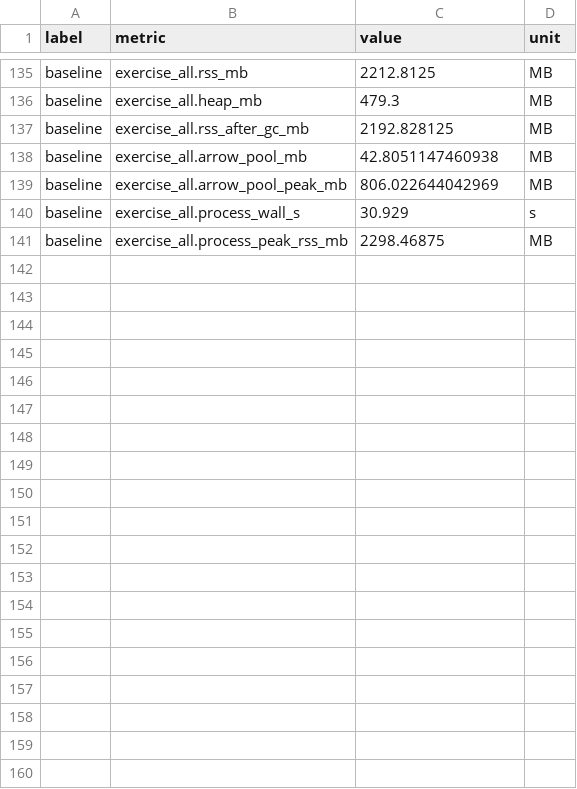
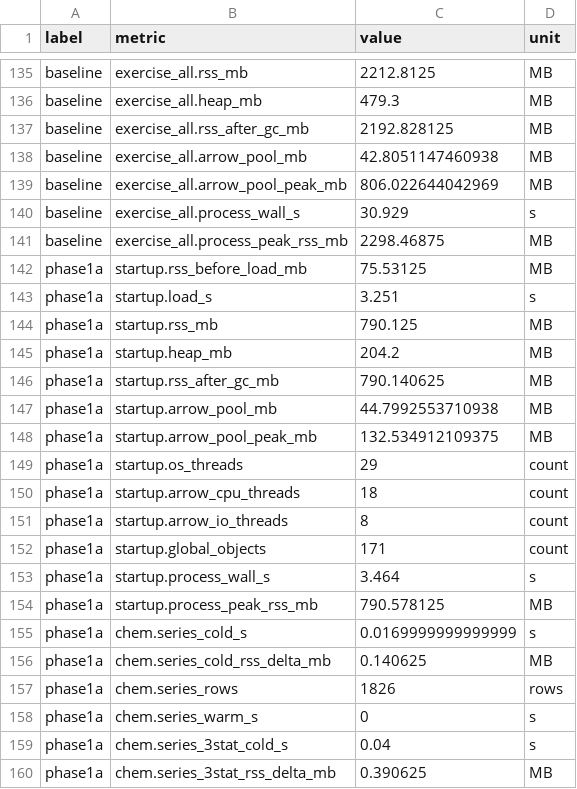
Before and after one commit to simreaney/ECOMIX-Explorer, a CSV file: bench/results.csv, drawn as a sheet; only a part is shown, gaps mark what is left out; the diff covers the shown part only.

```diff
--- a/bench/results.csv
+++ b/bench/results.csv
@@ -141 +141,20 @@
 "baseline","exercise_all.process_peak_rss_mb",2298.46875,"MB"
+"phase1a","startup.rss_before_load_mb",75.53125,"MB"
+"phase1a","startup.load_s",3.251,"s"
+"phase1a","startup.rss_mb",790.125,"MB"
+"phase1a","startup.heap_mb",204.2,"MB"
+"phase1a","startup.rss_after_gc_mb",790.140625,"MB"
+"phase1a","startup.arrow_pool_mb",44.7992553710938,"MB"
+"phase1a","startup.arrow_pool_peak_mb",132.534912109375,"MB"
+"phase1a","startup.os_threads",29,"count"
+"phase1a","startup.arrow_cpu_threads",18,"count"
+"phase1a","startup.arrow_io_threads",8,"count"
+"phase1a","startup.global_objects",171,"count"
+"phase1a","startup.process_wall_s",3.464,"s"
+"phase1a","startup.process_peak_rss_mb",790.578125,"MB"
+"phase1a","chem.series_cold_s",0.0169999999999999,"s"
+"phase1a","chem.series_cold_rss_delta_mb",0.140625,"MB"
+"phase1a","chem.series_rows",1826,"rows"
+"phase1a","chem.series_warm_s",0,"s"
+"phase1a","chem.series_3stat_cold_s",0.04,"s"
+"phase1a","chem.series_3stat_rss_delta_mb",0.390625,"MB"
```
Also changed, not shown: 30 added rows elsewhere in this file, 8 other files.
